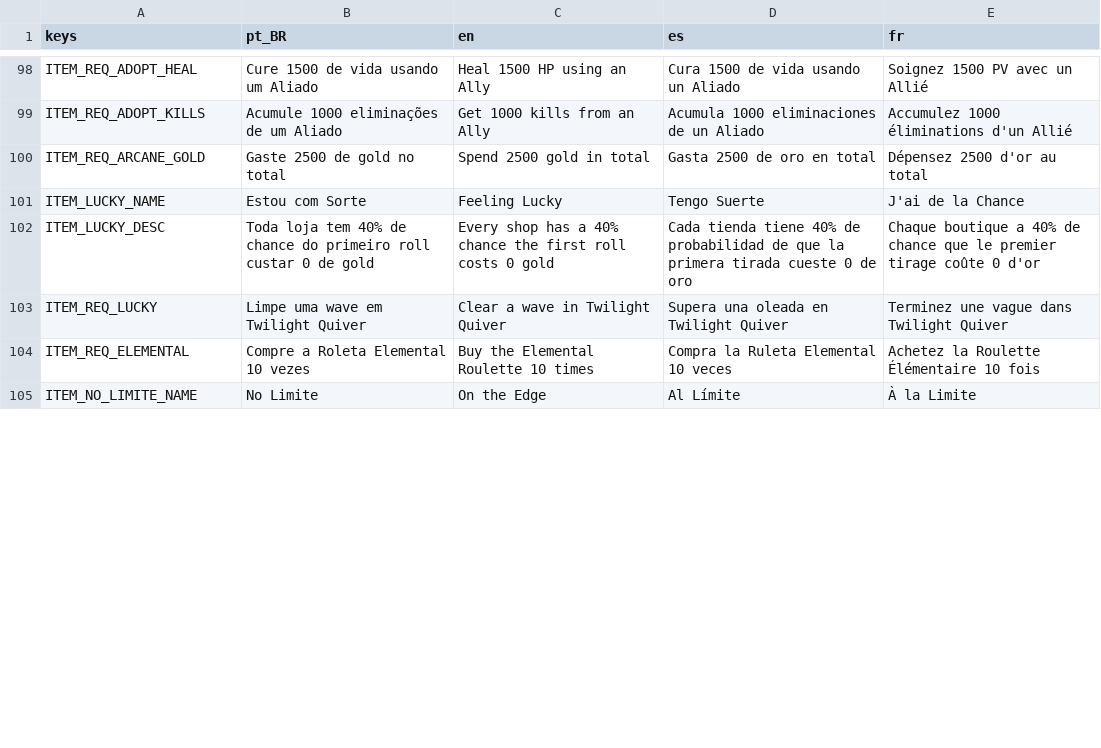
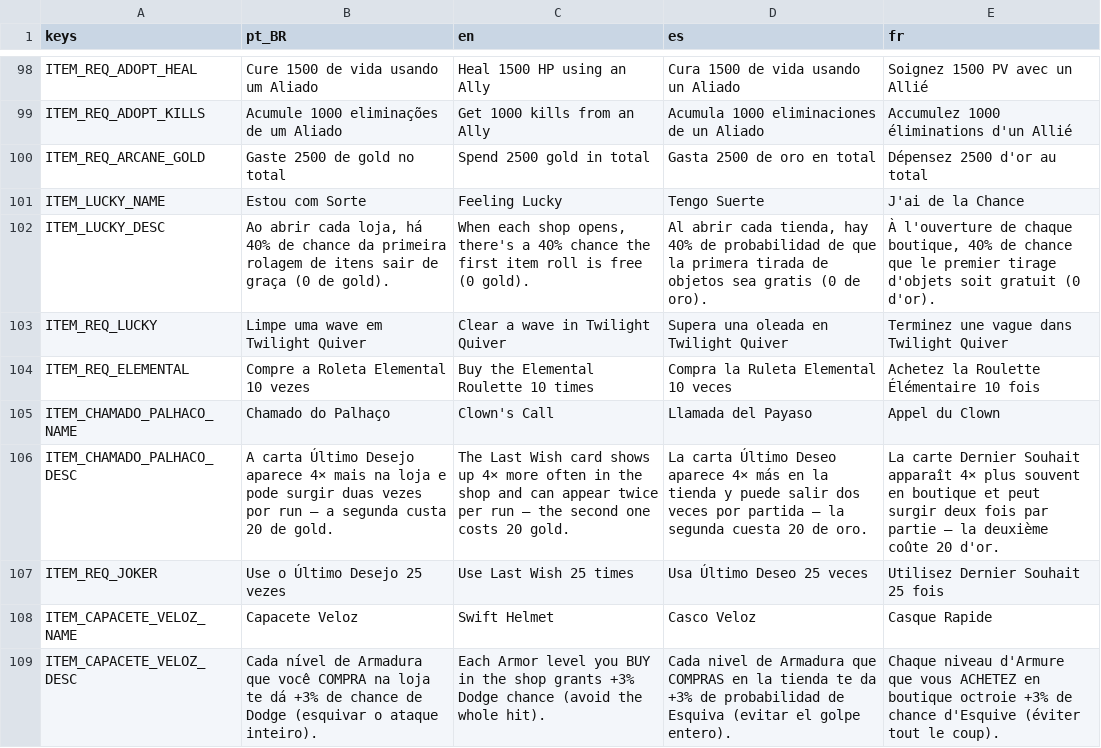
Before and after one commit to rafa-mesquita/Twilight-Quiver, a CSV file: assets/i18n/translations.csv, drawn as a sheet; only a part is shown, gaps mark what is left out; the shorter side is filled out with more unchanged rows; the diff covers the shown part only.

```diff
--- a/assets/i18n/translations.csv
+++ b/assets/i18n/translations.csv
@@ -105,4 +105,9 @@ ITEM_REQ_ARCANE_GOLD,Gaste 2500 de gold no total,Spend 2500 gold in total,Gasta
 ITEM_LUCKY_NAME,Estou com Sorte,Feeling Lucky,Tengo Suerte,J'ai de la Chance
-ITEM_LUCKY_DESC,"Toda loja tem 40% de chance do primeiro roll custar 0 de gold","Every shop has a 40% chance the first roll costs 0 gold","Cada tienda tiene 40% de probabilidad de que la primera tirada cueste 0 de oro","Chaque boutique a 40% de chance que le premier tirage coûte 0 d'or"
+ITEM_LUCKY_DESC,"Ao abrir cada loja, há 40% de chance da primeira rolagem de itens sair de graça (0 de gold).","When each shop opens, there's a 40% chance the first item roll is free (0 gold).","Al abrir cada tienda, hay 40% de probabilidad de que la primera tirada de objetos sea gratis (0 de oro).","À l'ouverture de chaque boutique, 40% de chance que le premier tirage d'objets soit gratuit (0 d'or)."
 ITEM_REQ_LUCKY,Limpe uma wave em Twilight Quiver,Clear a wave in Twilight Quiver,Supera una oleada en Twilight Quiver,Terminez une vague dans Twilight Quiver
 ITEM_REQ_ELEMENTAL,Compre a Roleta Elemental 10 vezes,Buy the Elemental Roulette 10 times,Compra la Ruleta Elemental 10 veces,Achetez la Roulette Élémentaire 10 fois
+ITEM_CHAMADO_PALHACO_NAME,Chamado do Palhaço,Clown's Call,Llamada del Payaso,Appel du Clown
+ITEM_CHAMADO_PALHACO_DESC,"A carta Último Desejo aparece 4× mais na loja e pode surgir duas vezes por run — a segunda custa 20 de gold.","The Last Wish card shows up 4× more often in the shop and can appear twice per run — the second one costs 20 gold.","La carta Último Deseo aparece 4× más en la tienda y puede salir dos veces por partida — la segunda cuesta 20 de oro.","La carte Dernier Souhait apparaît 4× plus souvent en boutique et peut surgir deux fois par partie — la deuxième coûte 20 d'or."
+ITEM_REQ_JOKER,Use o Último Desejo 25 vezes,Use Last Wish 25 times,Usa Último Deseo 25 veces,Utilisez Dernier Souhait 25 fois
+ITEM_CAPACETE_VELOZ_NAME,Capacete Veloz,Swift Helmet,Casco Veloz,Casque Rapide
+ITEM_CAPACETE_VELOZ_DESC,"Cada nível de Armadura que você COMPRA na loja te dá +3% de chance de Dodge (esquivar o ataque inteiro).","Each Armor level you BUY in the shop grants +3% Dodge chance (avoid the whole hit).","Cada nivel de Armadura que COMPRAS en la tienda te da +3% de probabilidad de Esquiva (evitar el golpe entero).","Chaque niveau d'Armure que vous ACHETEZ en boutique octroie +3% de chance d'Esquive (éviter tout le coup)."
```
Also changed, not shown: 5 added rows and 24 edited cells elsewhere in this file, 43 other files.
